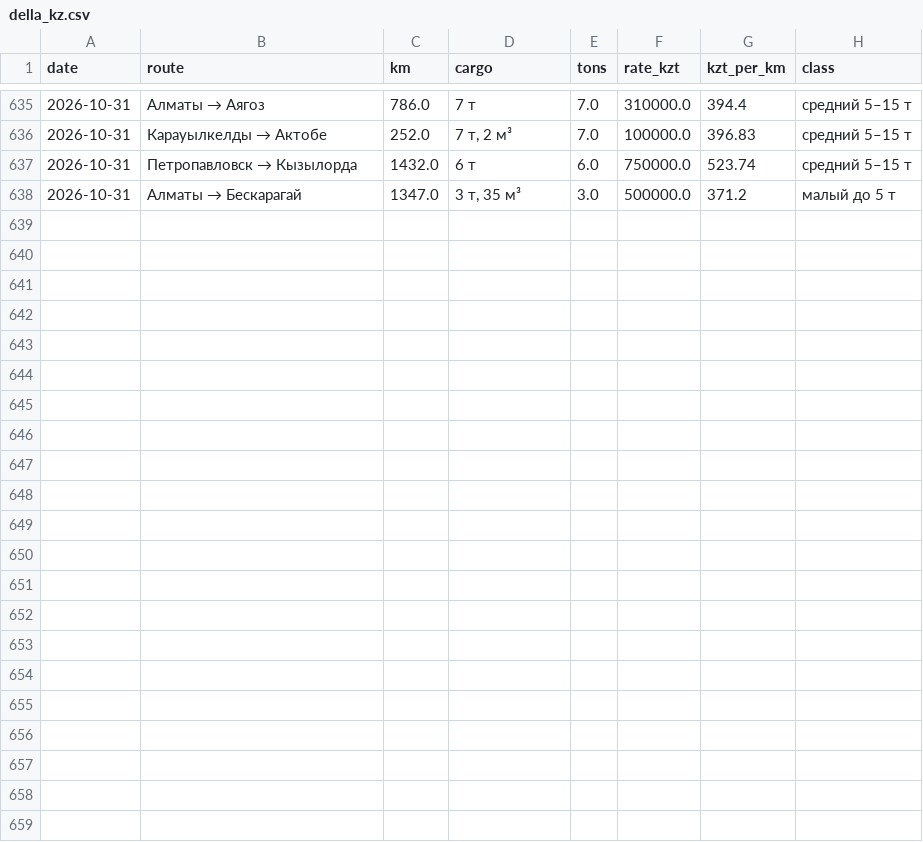
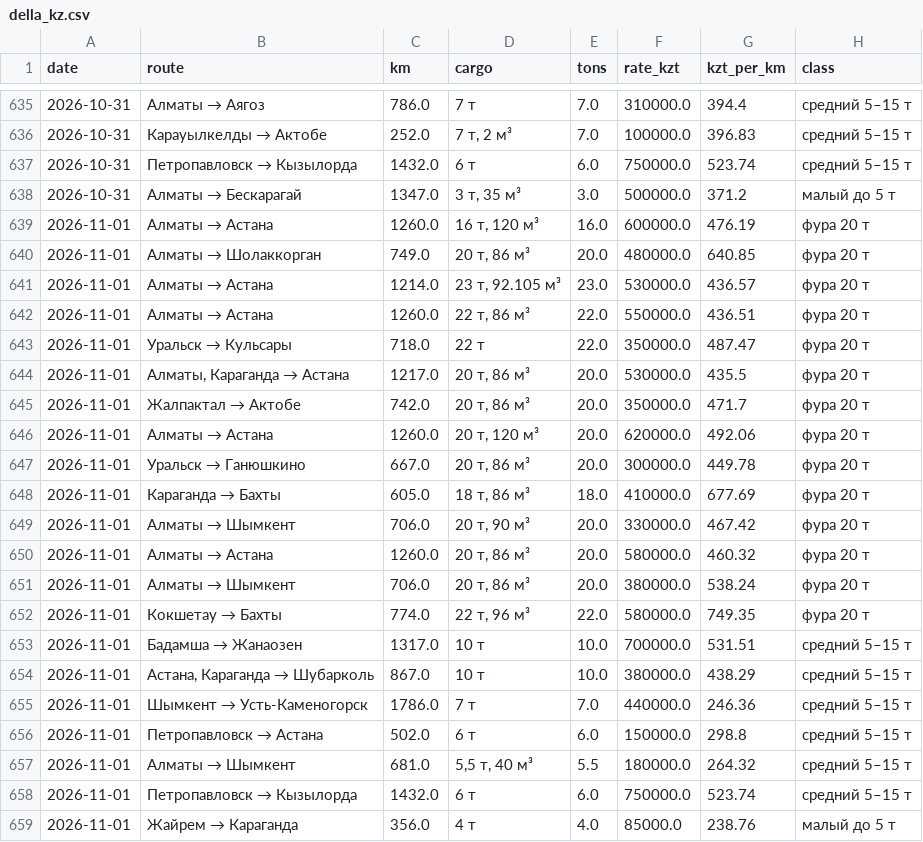
Before and after one commit to moretrashforlesscash/metal-catalog, a CSV file: logistics/della_kz.csv, drawn as a sheet; only a part is shown, gaps mark what is left out; the diff names each change by its address in the sheet, - before the commit and + after, or states it on an @@ line.

```diff
--- a/logistics/della_kz.csv
+++ b/logistics/della_kz.csv
+row 639: 2026-11-01 | Алматы → Астана | 1260.0 | 16 т, 120 м³ | 16.0 | 600000.0 | 476.19 | фура 20 т
+row 640: 2026-11-01 | Алматы → Шолаккорган | 749.0 | 20 т, 86 м³ | 20.0 | 480000.0 | 640.85 | фура 20 т
+row 641: 2026-11-01 | Алматы → Астана | 1214.0 | 23 т, 92.105 м³ | 23.0 | 530000.0 | 436.57 | фура 20 т
+row 642: 2026-11-01 | Алматы → Астана | 1260.0 | 22 т, 86 м³ | 22.0 | 550000.0 | 436.51 | фура 20 т
+row 643: 2026-11-01 | Уральск → Кульсары | 718.0 | 22 т | 22.0 | 350000.0 | 487.47 | фура 20 т
+row 644: 2026-11-01 | Алматы, Караганда → Астана | 1217.0 | 20 т, 86 м³ | 20.0 | 530000.0 | 435.5 | фура 20 т
+row 645: 2026-11-01 | Жалпактал → Актобе | 742.0 | 20 т, 86 м³ | 20.0 | 350000.0 | 471.7 | фура 20 т
+row 646: 2026-11-01 | Алматы → Астана | 1260.0 | 20 т, 120 м³ | 20.0 | 620000.0 | 492.06 | фура 20 т
+row 647: 2026-11-01 | Уральск → Ганюшкино | 667.0 | 20 т, 86 м³ | 20.0 | 300000.0 | 449.78 | фура 20 т
+row 648: 2026-11-01 | Караганда → Бахты | 605.0 | 18 т, 86 м³ | 18.0 | 410000.0 | 677.69 | фура 20 т
+row 649: 2026-11-01 | Алматы → Шымкент | 706.0 | 20 т, 90 м³ | 20.0 | 330000.0 | 467.42 | фура 20 т
+row 650: 2026-11-01 | Алматы → Астана | 1260.0 | 20 т, 86 м³ | 20.0 | 580000.0 | 460.32 | фура 20 т
+row 651: 2026-11-01 | Алматы → Шымкент | 706.0 | 20 т, 86 м³ | 20.0 | 380000.0 | 538.24 | фура 20 т
+row 652: 2026-11-01 | Кокшетау → Бахты | 774.0 | 22 т, 96 м³ | 22.0 | 580000.0 | 749.35 | фура 20 т
+row 653: 2026-11-01 | Бадамша → Жанаозен | 1317.0 | 10 т | 10.0 | 700000.0 | 531.51 | средний 5–15 т
+row 654: 2026-11-01 | Астана, Караганда → Шубарколь | 867.0 | 10 т | 10.0 | 380000.0 | 438.29 | средний 5–15 т
+row 655: 2026-11-01 | Шымкент → Усть-Каменогорск | 1786.0 | 7 т | 7.0 | 440000.0 | 246.36 | средний 5–15 т
+row 656: 2026-11-01 | Петропавловск → Астана | 502.0 | 6 т | 6.0 | 150000.0 | 298.8 | средний 5–15 т
+row 657: 2026-11-01 | Алматы → Шымкент | 681.0 | 5,5 т, 40 м³ | 5.5 | 180000.0 | 264.32 | средний 5–15 т
+row 658: 2026-11-01 | Петропавловск → Кызылорда | 1432.0 | 6 т | 6.0 | 750000.0 | 523.74 | средний 5–15 т
+row 659: 2026-11-01 | Жайрем → Караганда | 356.0 | 4 т | 4.0 | 85000.0 | 238.76 | малый до 5 т
```
Also changed, not shown: logistics/fafa.csv.
